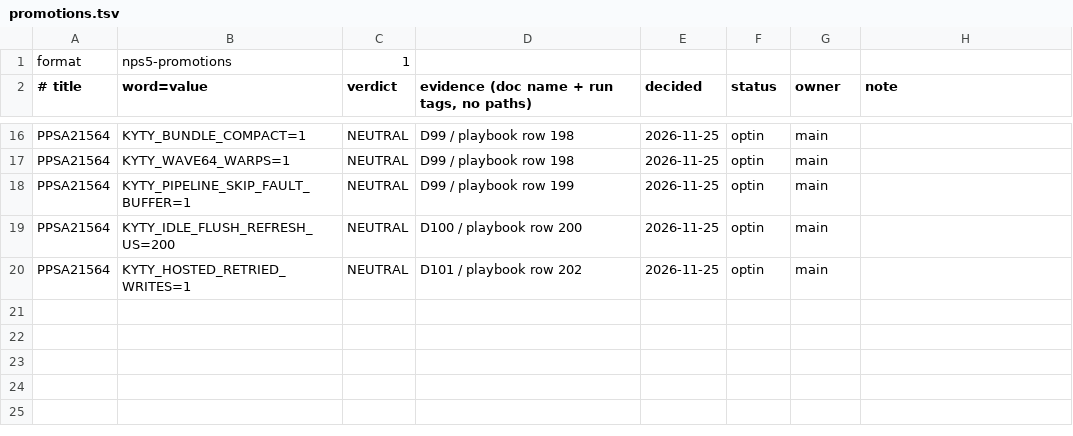
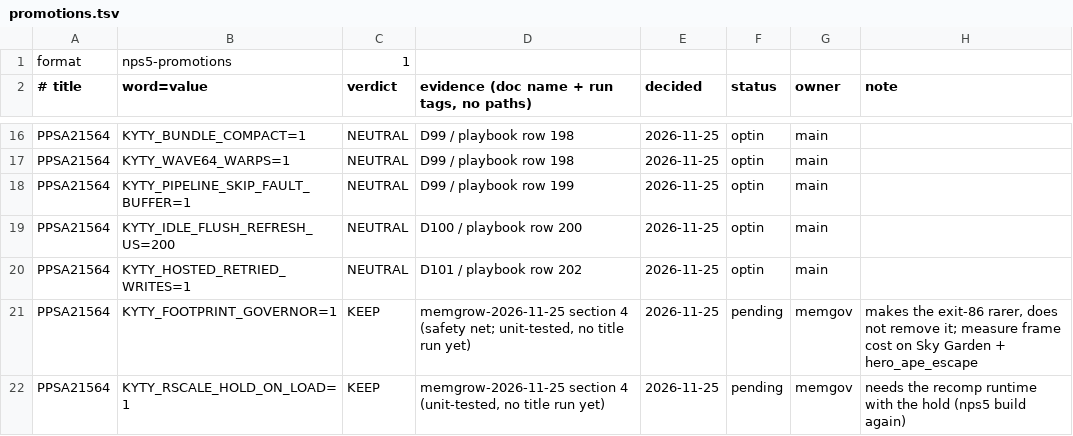
Before and after one commit to computerguy526/nativeps5, a TSV file: games/PPSA21564/promotions.tsv, drawn as a sheet; only a part is shown, gaps mark what is left out; the diff names each change by its address in the sheet, - before the commit and + after, or states it on an @@ line.

```diff
--- a/games/PPSA21564/promotions.tsv
+++ b/games/PPSA21564/promotions.tsv
+row 21: PPSA21564 | KYTY_FOOTPRINT_GOVERNOR=1 | KEEP | memgrow-2026-11-25 section 4 (safety net; unit-tested, no title run yet) | 2026-11-25 | pending | memgov | makes the exit-86 rarer, does not remove it; measure frame cost on Sky Garden + hero_ape_escape
+row 22: PPSA21564 | KYTY_RSCALE_HOLD_ON_LOAD=1 | KEEP | memgrow-2026-11-25 section 4 (unit-tested, no title run yet) | 2026-11-25 | pending | memgov | needs the recomp runtime with the hold (nps5 build again)
```
Also changed, not shown: docs/env_switches.tsv, games/PPSA21564/game.tsv, 1 other file.
